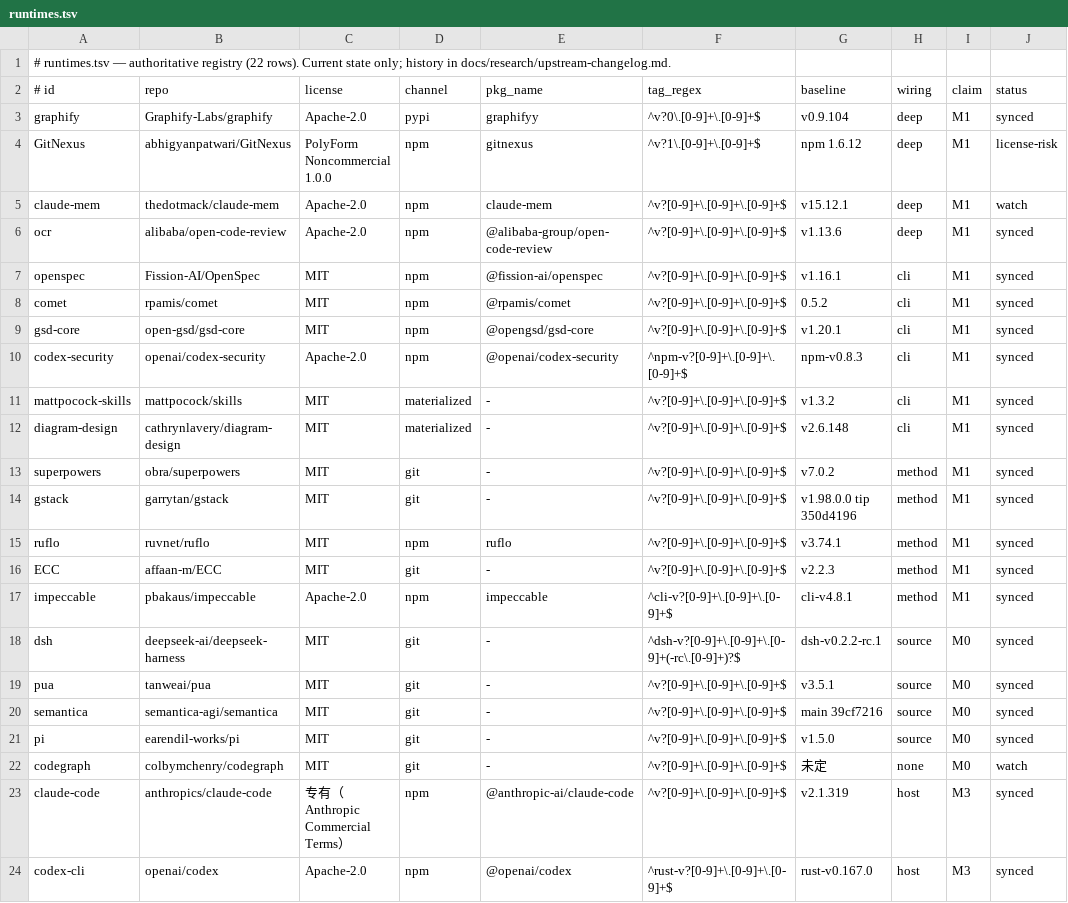
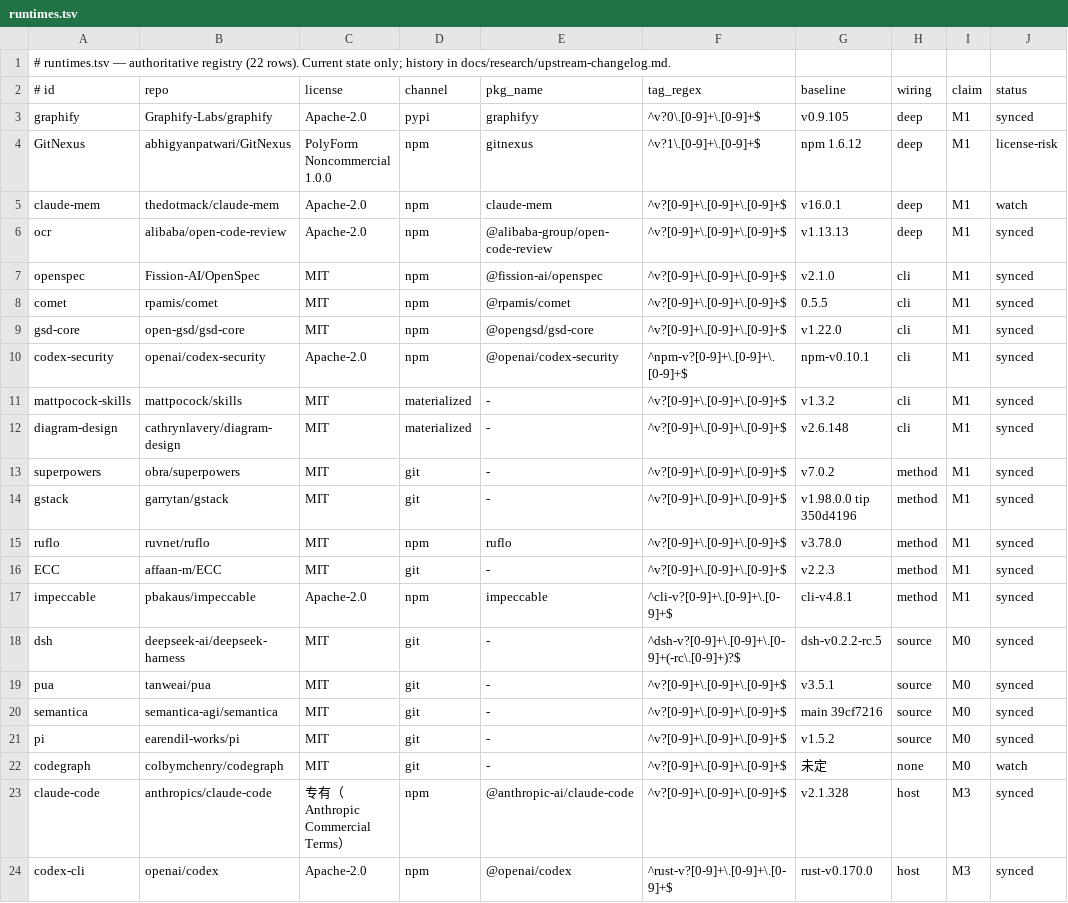
Before and after one commit to issac-new/AIStudio, a TSV file: skills/swarm-yuan/assets/registry/runtimes.tsv, drawn as a sheet.

Commit message:
feat(yuan): R150 运行时基线 12 行升位＋回合适读性分层吸收
- runtimes.tsv/upstream-baseline：openspec 2.1.0（major）/claude-mem 16.0.1（major）/codex-cli 0.170.0/claude-code 2.1.328/codex-security 0.10.1/ocr 1.13.13/gsd-core 1.22.0/comet 0.5.5/graphify 0.9.105（GitHub 0.9.112 通道滞后留痕）/ruflo 3.78.0/pi 1.5.2/dsh rc.5
- upstream-changelog R150 复扫记录（12 升/8 平/宿主三件回读绿）
- context-engineering-layering §12.5 回合适读性分层（codex 0.169 Collapse turn details 吸收：答案优先/折叠不删/回合分层三判据）
- self-check 全过；UNIVERSAL_FILES 624029B ≤ 624640B 预算内零登记

```diff
--- a/skills/swarm-yuan/assets/registry/runtimes.tsv
+++ b/skills/swarm-yuan/assets/registry/runtimes.tsv
@@ -2,10 +2,10 @@
 # id	repo	license	channel	pkg_name	tag_regex	baseline	wiring	claim	status
-graphify	Graphify-Labs/graphify	Apache-2.0	pypi	graphifyy	^v?0\.[0-9]+\.[0-9]+$	v0.9.104	deep	M1	synced
+graphify	Graphify-Labs/graphify	Apache-2.0	pypi	graphifyy	^v?0\.[0-9]+\.[0-9]+$	v0.9.105	deep	M1	synced
 GitNexus	abhigyanpatwari/GitNexus	PolyForm Noncommercial 1.0.0	npm	gitnexus	^v?1\.[0-9]+\.[0-9]+$	npm 1.6.12	deep	M1	license-risk
-claude-mem	thedotmack/claude-mem	Apache-2.0	npm	claude-mem	^v?[0-9]+\.[0-9]+\.[0-9]+$	v15.12.1	deep	M1	watch
-ocr	alibaba/open-code-review	Apache-2.0	npm	@alibaba-group/open-code-review	^v?[0-9]+\.[0-9]+\.[0-9]+$	v1.13.6	deep	M1	synced
-openspec	Fission-AI/OpenSpec	MIT	npm	@fission-ai/openspec	^v?[0-9]+\.[0-9]+\.[0-9]+$	v1.16.1	cli	M1	synced
-comet	rpamis/comet	MIT	npm	@rpamis/comet	^v?[0-9]+\.[0-9]+\.[0-9]+$	0.5.2	cli	M1	synced
-gsd-core	open-gsd/gsd-core	MIT	npm	@opengsd/gsd-core	^v?[0-9]+\.[0-9]+\.[0-9]+$	v1.20.1	cli	M1	synced
-codex-security	openai/codex-security	Apache-2.0	npm	@openai/codex-security	^npm-v?[0-9]+\.[0-9]+\.[0-9]+$	npm-v0.8.3	cli	M1	synced
+claude-mem	thedotmack/claude-mem	Apache-2.0	npm	claude-mem	^v?[0-9]+\.[0-9]+\.[0-9]+$	v16.0.1	deep	M1	watch
+ocr	alibaba/open-code-review	Apache-2.0	npm	@alibaba-group/open-code-review	^v?[0-9]+\.[0-9]+\.[0-9]+$	v1.13.13	deep	M1	synced
+openspec	Fission-AI/OpenSpec	MIT	npm	@fission-ai/openspec	^v?[0-9]+\.[0-9]+\.[0-9]+$	v2.1.0	cli	M1	synced
+comet	rpamis/comet	MIT	npm	@rpamis/comet	^v?[0-9]+\.[0-9]+\.[0-9]+$	0.5.5	cli	M1	synced
+gsd-core	open-gsd/gsd-core	MIT	npm	@opengsd/gsd-core	^v?[0-9]+\.[0-9]+\.[0-9]+$	v1.22.0	cli	M1	synced
+codex-security	openai/codex-security	Apache-2.0	npm	@openai/codex-security	^npm-v?[0-9]+\.[0-9]+\.[0-9]+$	npm-v0.10.1	cli	M1	synced
 mattpocock-skills	mattpocock/skills	MIT	materialized	-	^v?[0-9]+\.[0-9]+\.[0-9]+$	v1.3.2	cli	M1	synced
@@ -14,11 +14,11 @@ superpowers	obra/superpowers	MIT	git	-	^v?[0-9]+\.[0-9]+\.[0-9]+$	v7.0.2	method
 gstack	garrytan/gstack	MIT	git	-	^v?[0-9]+\.[0-9]+\.[0-9]+$	v1.98.0.0 tip 350d4196	method	M1	synced
-ruflo	ruvnet/ruflo	MIT	npm	ruflo	^v?[0-9]+\.[0-9]+\.[0-9]+$	v3.74.1	method	M1	synced
+ruflo	ruvnet/ruflo	MIT	npm	ruflo	^v?[0-9]+\.[0-9]+\.[0-9]+$	v3.78.0	method	M1	synced
 ECC	affaan-m/ECC	MIT	git	-	^v?[0-9]+\.[0-9]+\.[0-9]+$	v2.2.3	method	M1	synced
 impeccable	pbakaus/impeccable	Apache-2.0	npm	impeccable	^cli-v?[0-9]+\.[0-9]+\.[0-9]+$	cli-v4.8.1	method	M1	synced
-dsh	deepseek-ai/deepseek-harness	MIT	git	-	^dsh-v?[0-9]+\.[0-9]+\.[0-9]+(-rc\.[0-9]+)?$	dsh-v0.2.2-rc.1	source	M0	synced
+dsh	deepseek-ai/deepseek-harness	MIT	git	-	^dsh-v?[0-9]+\.[0-9]+\.[0-9]+(-rc\.[0-9]+)?$	dsh-v0.2.2-rc.5	source	M0	synced
 pua	tanweai/pua	MIT	git	-	^v?[0-9]+\.[0-9]+\.[0-9]+$	v3.5.1	source	M0	synced
 semantica	semantica-agi/semantica	MIT	git	-	^v?[0-9]+\.[0-9]+\.[0-9]+$	main 39cf7216	source	M0	synced
-pi	earendil-works/pi	MIT	git	-	^v?[0-9]+\.[0-9]+\.[0-9]+$	v1.5.0	source	M0	synced
+pi	earendil-works/pi	MIT	git	-	^v?[0-9]+\.[0-9]+\.[0-9]+$	v1.5.2	source	M0	synced
 codegraph	colbymchenry/codegraph	MIT	git	-	^v?[0-9]+\.[0-9]+\.[0-9]+$	未定	none	M0	watch
-claude-code	anthropics/claude-code	专有（Anthropic Commercial Terms）	npm	@anthropic-ai/claude-code	^v?[0-9]+\.[0-9]+\.[0-9]+$	v2.1.319	host	M3	synced
-codex-cli	openai/codex	Apache-2.0	npm	@openai/codex	^rust-v?[0-9]+\.[0-9]+\.[0-9]+$	rust-v0.167.0	host	M3	synced
+claude-code	anthropics/claude-code	专有（Anthropic Commercial Terms）	npm	@anthropic-ai/claude-code	^v?[0-9]+\.[0-9]+\.[0-9]+$	v2.1.328	host	M3	synced
+codex-cli	openai/codex	Apache-2.0	npm	@openai/codex	^rust-v?[0-9]+\.[0-9]+\.[0-9]+$	rust-v0.170.0	host	M3	synced
```
Also changed, not shown: 3 other files.
